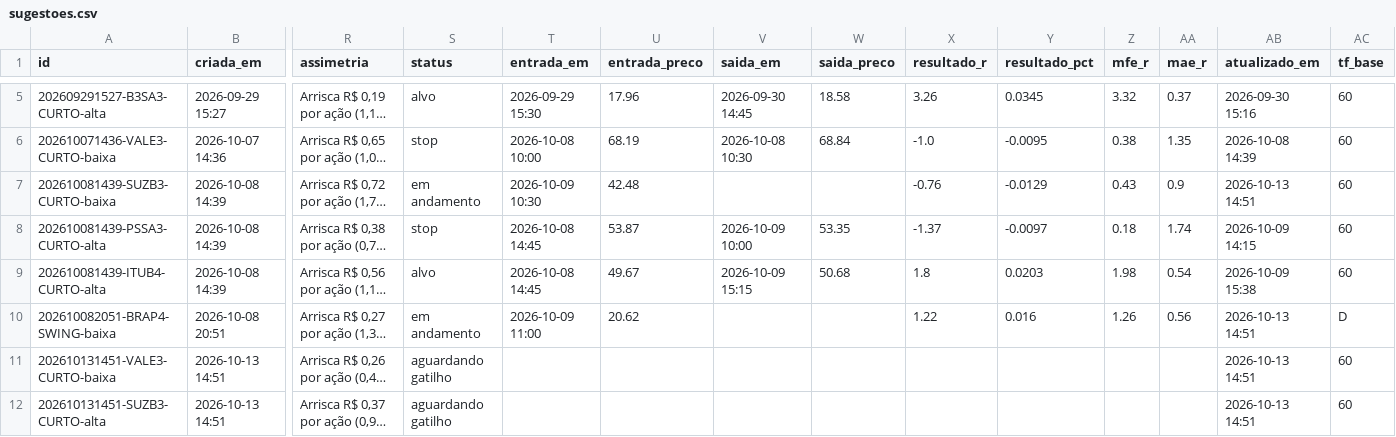
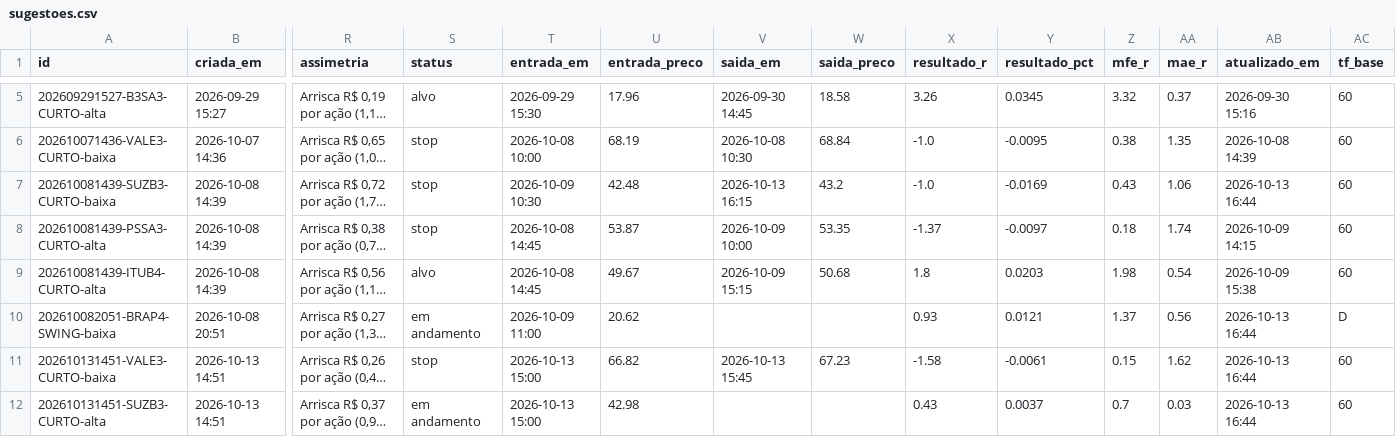
Before and after one commit to DCS1986/PAINEL-ARBITRAGEM, a CSV file: radar_tecnico/radar/sugestoes.csv, drawn as a sheet; only a part is shown, gaps mark what is left out; long unchanged cells end in …; the diff names each change by its address in the sheet, - before the commit and + after, or states it on an @@ line.

Commit message:
Radar: leituras 2026-10-13

```diff
--- a/radar_tecnico/radar/sugestoes.csv
+++ b/radar_tecnico/radar/sugestoes.csv
-S7 (status): em andamento
+S7 (status): stop
-V7 (saida_em): (empty)
+V7 (saida_em): 2026-10-13 16:15
-W7 (saida_preco): (empty)
+W7 (saida_preco): 43.2
-X7 (resultado_r): -0.76
+X7 (resultado_r): -1.0
-Y7 (resultado_pct): -0.0129
+Y7 (resultado_pct): -0.0169
-AA7 (mae_r): 0.9
+AA7 (mae_r): 1.06
-AB7 (atualizado_em): 2026-10-13 14:51
+AB7 (atualizado_em): 2026-10-13 16:44
-X10 (resultado_r): 1.22
+X10 (resultado_r): 0.93
-Y10 (resultado_pct): 0.016
+Y10 (resultado_pct): 0.0121
-Z10 (mfe_r): 1.26
+Z10 (mfe_r): 1.37
-AB10:AB12 (atualizado_em): 2026-10-13 14:51
+AB10:AB12 (atualizado_em): 2026-10-13 16:44
-S11 (status): aguardando gatilho
+S11 (status): stop
-T11:T12 (entrada_em): (empty)
+T11:T12 (entrada_em): 2026-10-13 15:00
-U11 (entrada_preco): (empty)
+U11 (entrada_preco): 66.82
-V11 (saida_em): (empty)
+V11 (saida_em): 2026-10-13 15:45
-W11 (saida_preco): (empty)
+W11 (saida_preco): 67.23
-X11 (resultado_r): (empty)
+X11 (resultado_r): -1.58
-Y11 (resultado_pct): (empty)
+Y11 (resultado_pct): -0.0061
-Z11 (mfe_r): (empty)
+Z11 (mfe_r): 0.15
-AA11 (mae_r): (empty)
+AA11 (mae_r): 1.62
-S12 (status): aguardando gatilho
+S12 (status): em andamento
-U12 (entrada_preco): (empty)
+U12 (entrada_preco): 42.98
-X12 (resultado_r): (empty)
+X12 (resultado_r): 0.43
-Y12 (resultado_pct): (empty)
+Y12 (resultado_pct): 0.0037
-Z12 (mfe_r): (empty)
+Z12 (mfe_r): 0.7
-AA12 (mae_r): (empty)
+AA12 (mae_r): 0.03
```
Also changed, not shown: radar_tecnico/radar/leituras.csv.
